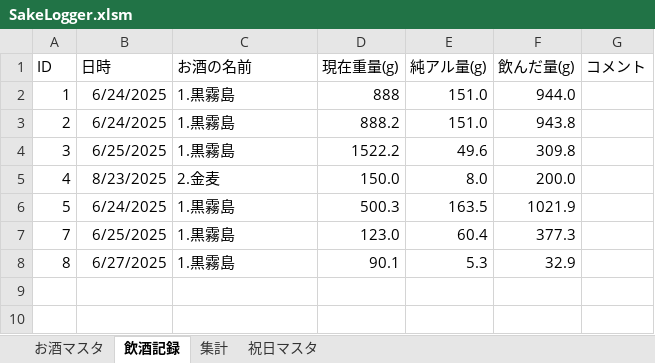
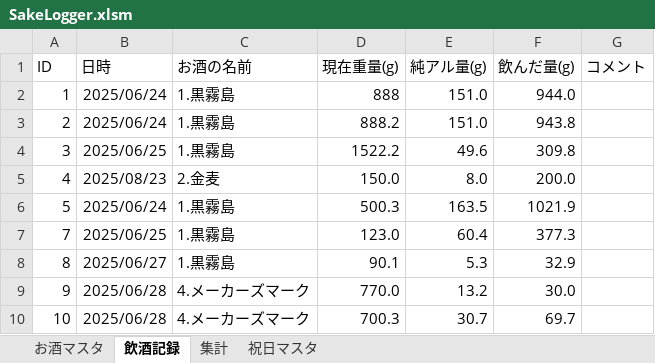
Before and after one commit to qack-dev/SakeLogger, an Excel workbook: SakeLogger.xlsm, sheet 飲酒記録, drawn as a sheet; values as stored, in another font and other column widths than the file's, no borders; the diff names each change by its address in the sheet, - before the commit and + after, or states it on an @@ line.

```diff
--- a/SakeLogger.xlsm (sheet 飲酒記録)
+++ b/SakeLogger.xlsm (sheet 飲酒記録)
-B2:B3 (日時): 6/24/2025
+B2:B3 (日時): 2025/06/24
-B4 (日時): 6/25/2025
+B4 (日時): 2025/06/25
-B5 (日時): 8/23/2025
+B5 (日時): 2025/08/23
-B6 (日時): 6/24/2025
+B6 (日時): 2025/06/24
-B7 (日時): 6/25/2025
+B7 (日時): 2025/06/25
-B8 (日時): 6/27/2025
+B8 (日時): 2025/06/27
+row 9: 9 | 2025/06/28 | 4.メーカーズマーク | 770.0 | 13.2 | 30.0
+row 10: 10 | 2025/06/28 | 4.メーカーズマーク | 700.3 | 30.7 | 69.7
```
Also changed, not shown: sheet 集計, sheet お酒マスタ, charts or pictures, 3 other files.
